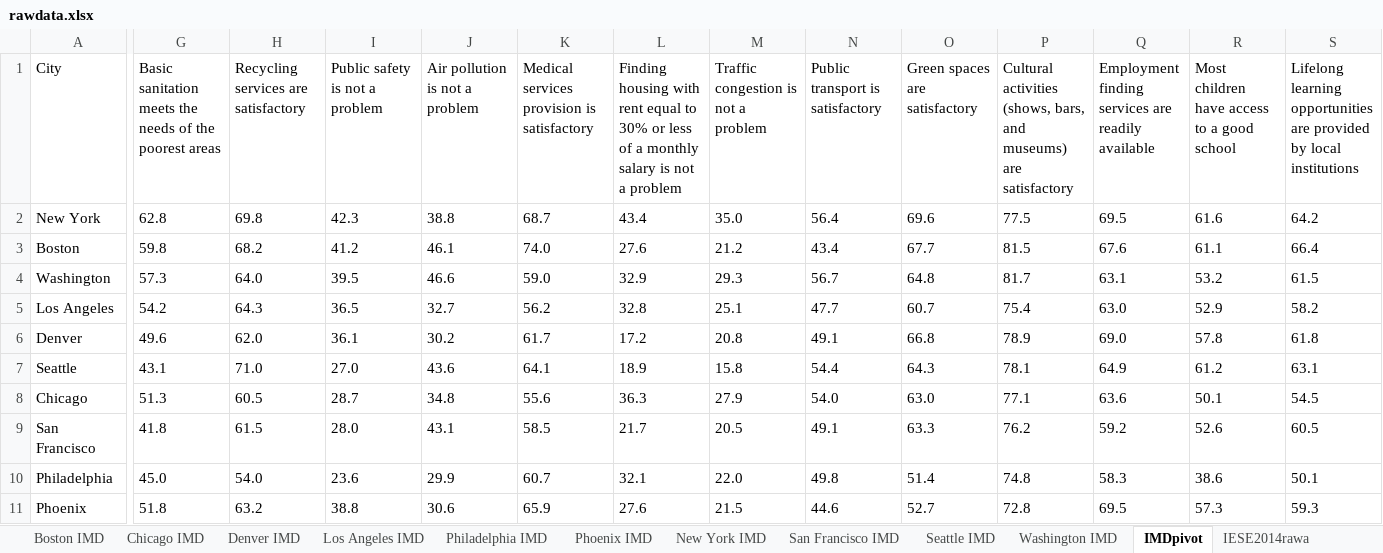
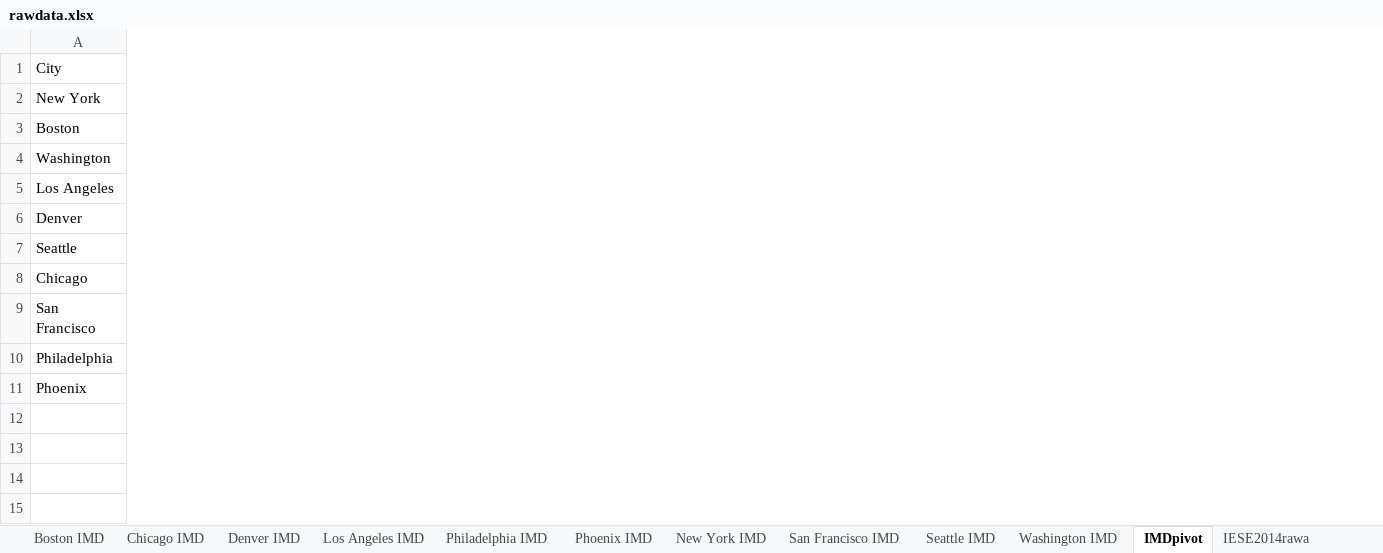
Before and after one commit to nvalexander/smartcities, an Excel workbook: data/rawdata.xlsx, sheet IMDpivot, drawn as a sheet; only a part is shown, gaps mark what is left out; values as stored, in another font and other column widths than the file's, no borders; charts and pictures not drawn; the diff covers the shown part only; the diff names each change by its address in the sheet, - before the commit and + after, or states it on an @@ line.

```diff
--- a/data/rawdata.xlsx (sheet IMDpivot)
+++ b/data/rawdata.xlsx (sheet IMDpivot)
-column G, rows 1-11: Basic sanitation meets the needs of the poorest areas | 62.8 | 59.8 | 57.3 | 54.2 | 49.6 | 43.1 | 51.3 | 41.8 | 45.0 | 51.8
-column H, rows 1-11: Recycling services are satisfactory | 69.8 | 68.2 | 64.0 | 64.3 | 62.0 | 71.0 | 60.5 | 61.5 | 54.0 | 63.2
-column I (Public safety is not a problem), rows 2-11: 42.3 | 41.2 | 39.5 | 36.5 | 36.1 | 27.0 | 28.7 | 28.0 | 23.6 | 38.8
-column J (Air pollution is not a problem), rows 2-11: 38.8 | 46.1 | 46.6 | 32.7 | 30.2 | 43.6 | 34.8 | 43.1 | 29.9 | 30.6
-column K, rows 1-11: Medical services provision is satisfactory | 68.7 | 74.0 | 59.0 | 56.2 | 61.7 | 64.1 | 55.6 | 58.5 | 60.7 | 65.9
-column L, rows 1-11: Finding housing with rent equal to 30% or less of a monthly salary is not a problem | 43.4 | 27.6 | 32.9 | 32.8 | 17.2 | 18.9 | 36.3 | 21.7 | 32.1 | 27.6
-column M, rows 1-11: Traffic congestion is not a problem | 35.0 | 21.2 | 29.3 | 25.1 | 20.8 | 15.8 | 27.9 | 20.5 | 22.0 | 21.5
-column N (Public transport is satisfactory), rows 2-11: 56.4 | 43.4 | 56.7 | 47.7 | 49.1 | 54.4 | 54.0 | 49.1 | 49.8 | 44.6
-column O (Green spaces are satisfactory), rows 2-11: 69.6 | 67.7 | 64.8 | 60.7 | 66.8 | 64.3 | 63.0 | 63.3 | 51.4 | 52.7
-column P, rows 1-11: Cultural activities (shows, bars, and museums) are satisfactory | 77.5 | 81.5 | 81.7 | 75.4 | 78.9 | 78.1 | 77.1 | 76.2 | 74.8 | 72.8
-column Q, rows 1-11: Employment finding services are readily available | 69.5 | 67.6 | 63.1 | 63.0 | 69.0 | 64.9 | 63.6 | 59.2 | 58.3 | 69.5
-column R, rows 1-11: Most children have access to a good school | 61.6 | 61.1 | 53.2 | 52.9 | 57.8 | 61.2 | 50.1 | 52.6 | 38.6 | 57.3
-column S, rows 1-11: Lifelong learning opportunities are provided by local institutions | 64.2 | 66.4 | 61.5 | 58.2 | 61.8 | 63.1 | 54.5 | 60.5 | 50.1 | 59.3
```
Also changed, not shown: 41 removed columns and 4 edited cells elsewhere in this sheet, sheet Chicago IMD, sheet Los Angeles IMD, sheet Boston IMD, sheet Phoenix IMD, sheet New York IMD, sheet San Francisco IMD, 5 more sheets, other sheet tabs, formulas that keep their value, charts or pictures, 4 other files.
